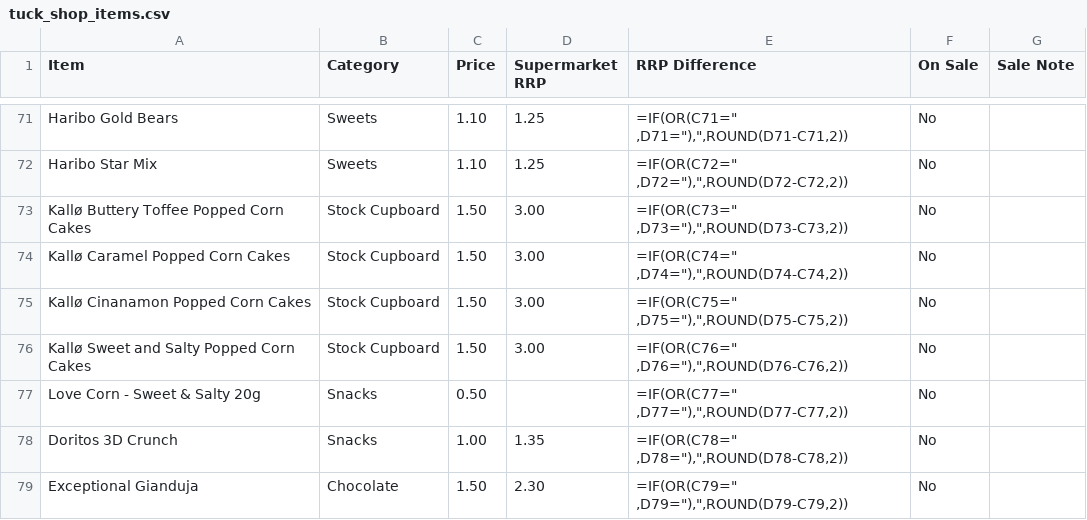
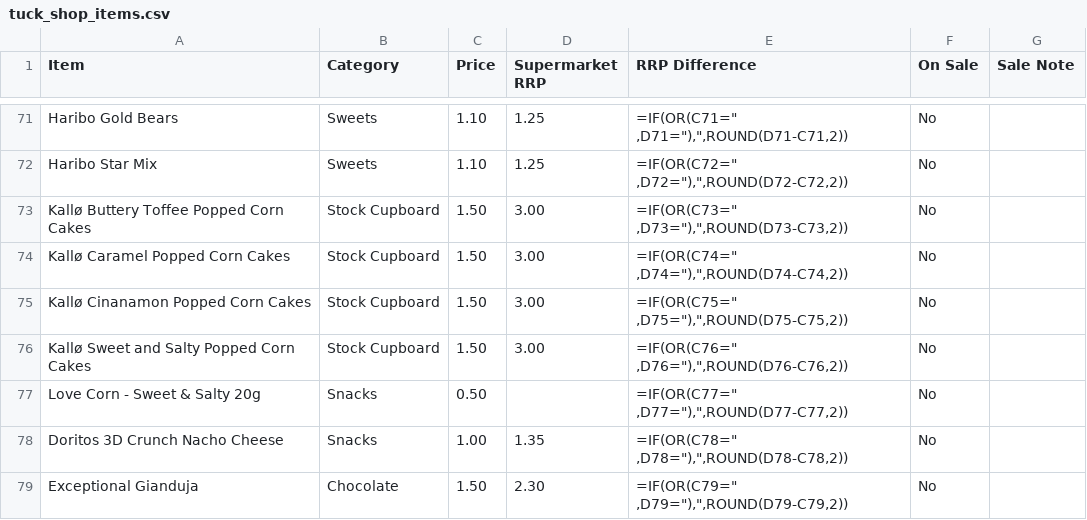
Before and after one commit to deanoooh/Tuck-Shop, a CSV file: tuck_shop_items.csv, drawn as a sheet; only a part is shown, gaps mark what is left out.

Commit message:
Rename Doritos 3D Crunch to Doritos 3D Crunch Nacho Cheese

```diff
--- a/tuck_shop_items.csv
+++ b/tuck_shop_items.csv
@@ -77,3 +77,3 @@ Kallø Sweet and Salty Popped Corn Cakes,Stock Cupboard,1.50,3.00,"=IF(OR(C76=""
 Love Corn - Sweet & Salty 20g,Snacks,0.50,,"=IF(OR(C77="" ,D77=""),"",ROUND(D77-C77,2))",No,
-Doritos 3D Crunch,Snacks,1.00,1.35,"=IF(OR(C78="" ,D78=""),"",ROUND(D78-C78,2))",No,
+Doritos 3D Crunch Nacho Cheese,Snacks,1.00,1.35,"=IF(OR(C78="" ,D78=""),"",ROUND(D78-C78,2))",No,
 Exceptional Gianduja,Chocolate,1.50,2.30,"=IF(OR(C79="" ,D79=""),"",ROUND(D79-C79,2))",No,
```
